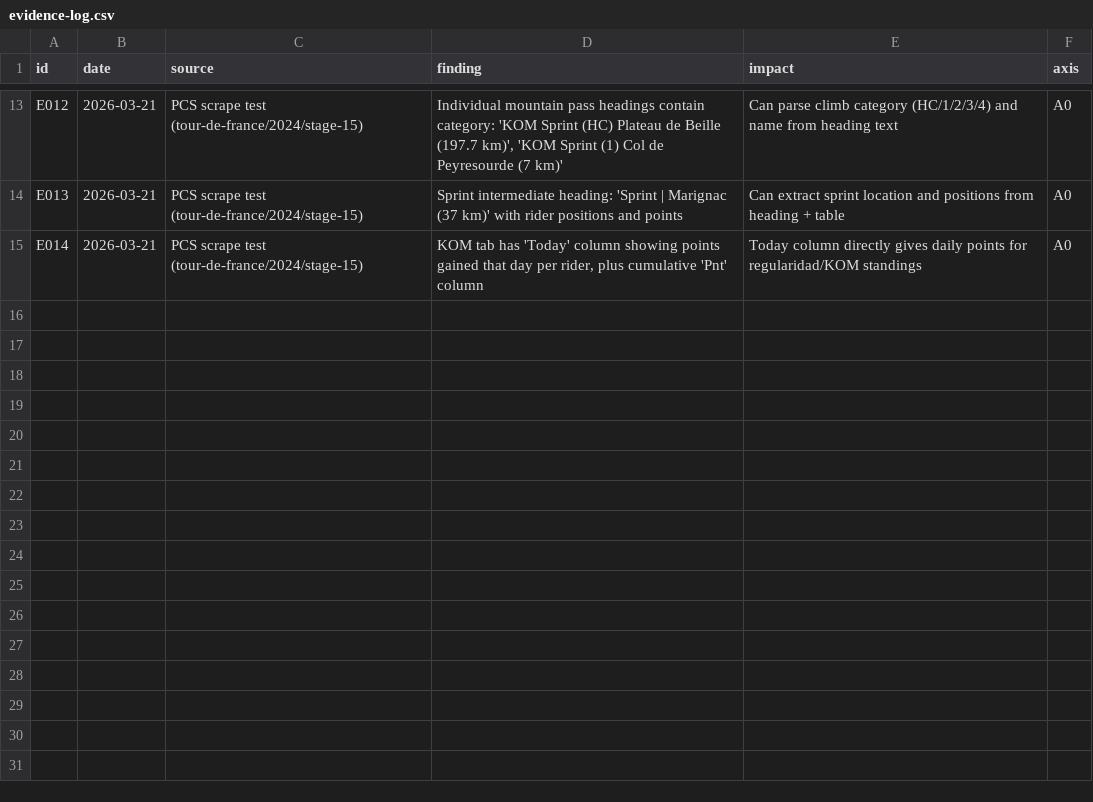
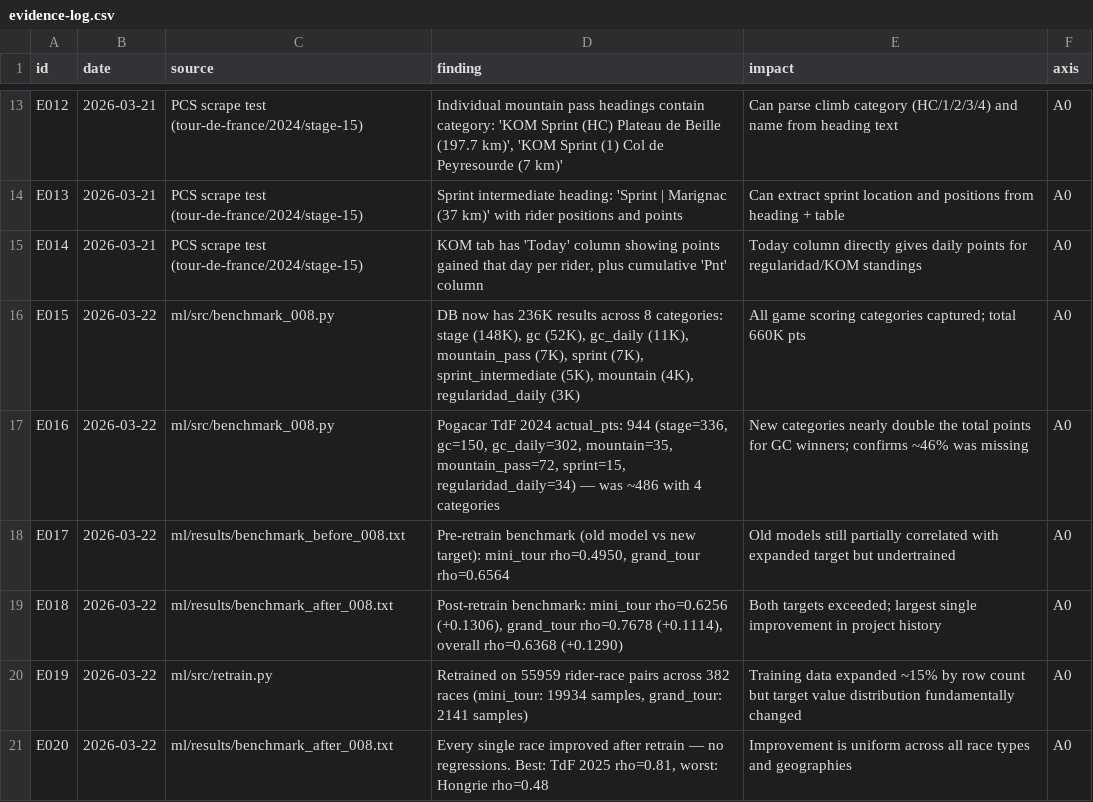
Before and after one commit to egimenos/cycling-fantasy-analyzer-v2, a CSV file: kitty-specs/008-complete-fantasy-scoring/research/evidence-log.csv, drawn as a sheet; only a part is shown, gaps mark what is left out; the diff names each change by its address in the sheet, - before the commit and + after, or states it on an @@ line.

```diff
--- a/kitty-specs/008-complete-fantasy-scoring/research/evidence-log.csv
+++ b/kitty-specs/008-complete-fantasy-scoring/research/evidence-log.csv
+row 16: E015 | 2026-03-22 | ml/src/benchmark_008.py | DB now has 236K results across 8 categories: stage (148K), gc (52K), gc_daily (11K), mountain_pass (7K), sprint (7K), sprint_intermediate (5K), mountain (4K), regularidad_daily (3K) | All game scoring categories captured; total 660K pts | A0
+row 17: E016 | 2026-03-22 | ml/src/benchmark_008.py | Pogacar TdF 2024 actual_pts: 944 (stage=336, gc=150, gc_daily=302, mountain=35, mountain_pass=72, sprint=15, regularidad_daily=34) — was ~486 with 4 categories | New categories nearly double the total points for GC winners; confirms ~46% was missing | A0
+row 18: E017 | 2026-03-22 | ml/results/benchmark_before_008.txt | Pre-retrain benchmark (old model vs new target): mini_tour rho=0.4950, grand_tour rho=0.6564 | Old models still partially correlated with expanded target but undertrained | A0
+row 19: E018 | 2026-03-22 | ml/results/benchmark_after_008.txt | Post-retrain benchmark: mini_tour rho=0.6256 (+0.1306), grand_tour rho=0.7678 (+0.1114), overall rho=0.6368 (+0.1290) | Both targets exceeded; largest single improvement in project history | A0
+row 20: E019 | 2026-03-22 | ml/src/retrain.py | Retrained on 55959 rider-race pairs across 382 races (mini_tour: 19934 samples, grand_tour: 2141 samples) | Training data expanded ~15% by row count but target value distribution fundamentally changed | A0
+row 21: E020 | 2026-03-22 | ml/results/benchmark_after_008.txt | Every single race improved after retrain — no regressions. Best: TdF 2025 rho=0.81, worst: Hongrie rho=0.48 | Improvement is uniform across all race types and geographies | A0
```
Also changed, not shown: 3 other files.
